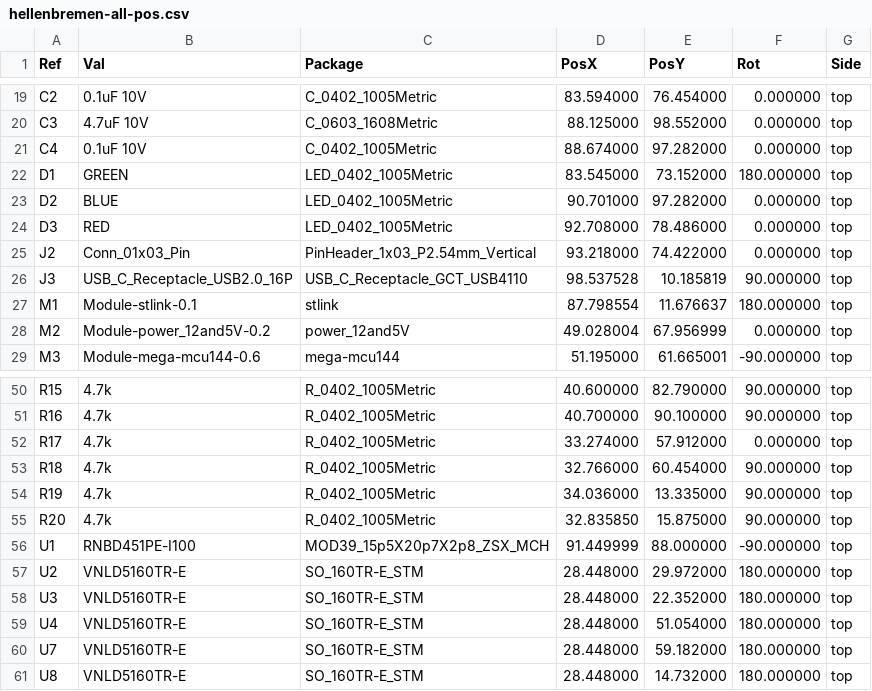
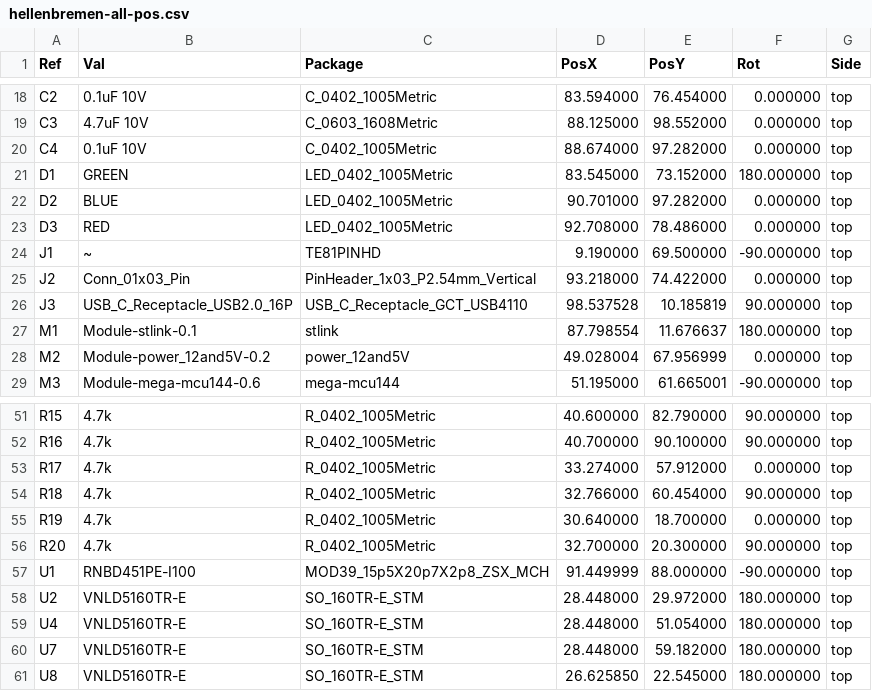
Before and after one commit to P4ulBr4ndt/hellen-bremen, a CSV file: gerber/hellenbremen-all-pos.csv, drawn as a sheet; only a part is shown, gaps mark what is left out; the diff covers the shown part only.

```diff
--- a/gerber/hellenbremen-all-pos.csv
+++ b/gerber/hellenbremen-all-pos.csv
@@ -24,2 +23,3 @@ Ref,Val,Package,PosX,PosY,Rot,Side
 "D3","RED","LED_0402_1005Metric",92.708000,78.486000,0.000000,top
+"J1","~","TE81PINHD",9.190000,69.500000,-90.000000,top
 "J2","Conn_01x03_Pin","PinHeader_1x03_P2.54mm_Vertical",93.218000,74.422000,0.000000,top
@@ -53,9 +54,8 @@ Ref,Val,Package,PosX,PosY,Rot,Side
 "R18","4.7k","R_0402_1005Metric",32.766000,60.454000,90.000000,top
-"R19","4.7k","R_0402_1005Metric",34.036000,13.335000,90.000000,top
-"R20","4.7k","R_0402_1005Metric",32.835850,15.875000,90.000000,top
+"R19","4.7k","R_0402_1005Metric",30.640000,18.700000,0.000000,top
+"R20","4.7k","R_0402_1005Metric",32.700000,20.300000,90.000000,top
 "U1","RNBD451PE-I100","MOD39_15p5X20p7X2p8_ZSX_MCH",91.449999,88.000000,-90.000000,top
 "U2","VNLD5160TR-E","SO_160TR-E_STM",28.448000,29.972000,180.000000,top
-"U3","VNLD5160TR-E","SO_160TR-E_STM",28.448000,22.352000,180.000000,top
 "U4","VNLD5160TR-E","SO_160TR-E_STM",28.448000,51.054000,180.000000,top
 "U7","VNLD5160TR-E","SO_160TR-E_STM",28.448000,59.182000,180.000000,top
-"U8","VNLD5160TR-E","SO_160TR-E_STM",28.448000,14.732000,180.000000,top
+"U8","VNLD5160TR-E","SO_160TR-E_STM",26.625850,22.545000,180.000000,top
```
Also changed, not shown: 1 added row, 1 removed row and 35 edited cells elsewhere in this file, gerber/hellenbremen.csv, 15 other files.
